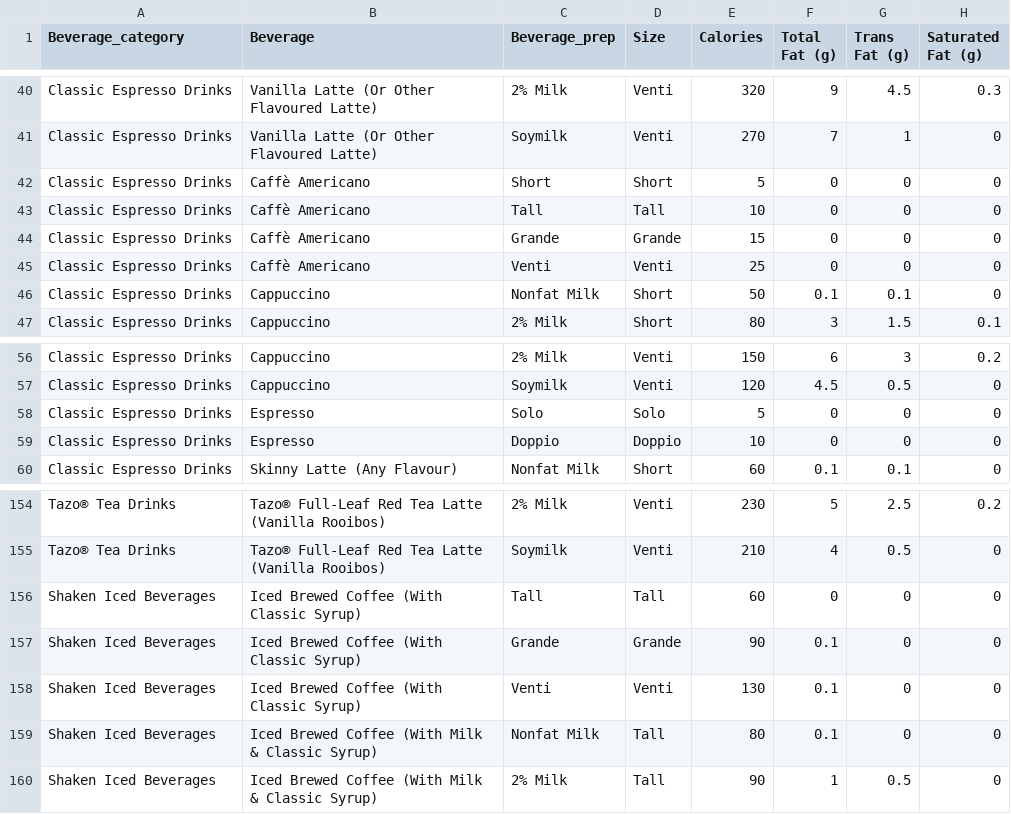
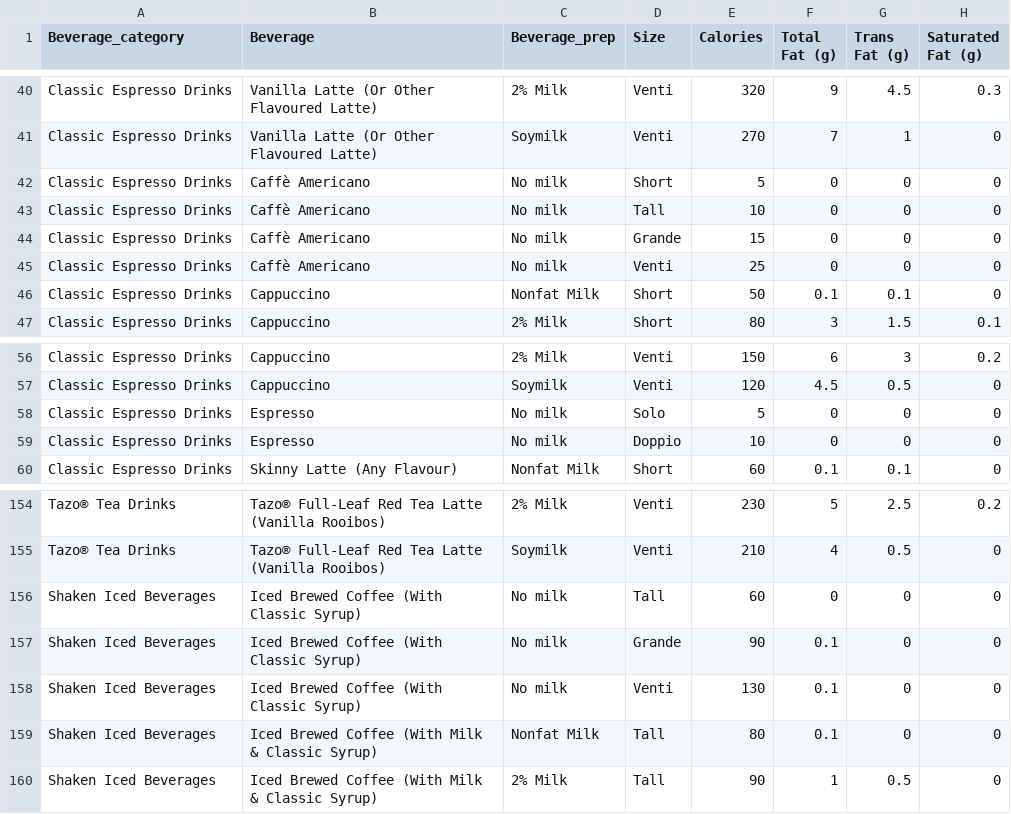
Before and after one commit to Ramyals-web/Starbucks-Project, a CSV file: starbucks_nutrition.csv (was starbucks_drinkMenu_expanded.csv), drawn as a sheet; only a part is shown, gaps mark what is left out; the diff covers the shown part only; the diff names each change by its address in the sheet, - before the commit and + after, or states it on an @@ line.

```diff
--- a/starbucks_drinkMenu_expanded.csv
+++ b/starbucks_nutrition.csv
-C42 (Beverage_prep): Short
+C42 (Beverage_prep): No milk
-C43 (Beverage_prep): Tall
+C43 (Beverage_prep): No milk
-C44 (Beverage_prep): Grande
+C44 (Beverage_prep): No milk
-C45 (Beverage_prep): Venti
+C45 (Beverage_prep): No milk
-C58 (Beverage_prep): Solo
+C58 (Beverage_prep): No milk
-C59 (Beverage_prep): Doppio
+C59 (Beverage_prep): No milk
-C156 (Beverage_prep): Tall
+C156 (Beverage_prep): No milk
-C157 (Beverage_prep): Grande
+C157 (Beverage_prep): No milk
-C158 (Beverage_prep): Venti
+C158 (Beverage_prep): No milk
```
Also changed, not shown: 18 edited cells elsewhere in this file, 6 other files.
